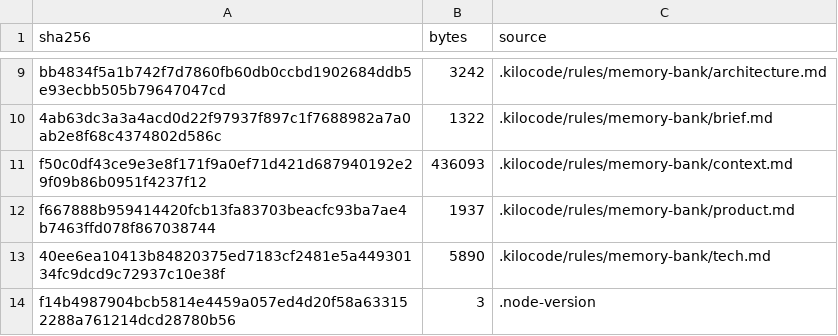
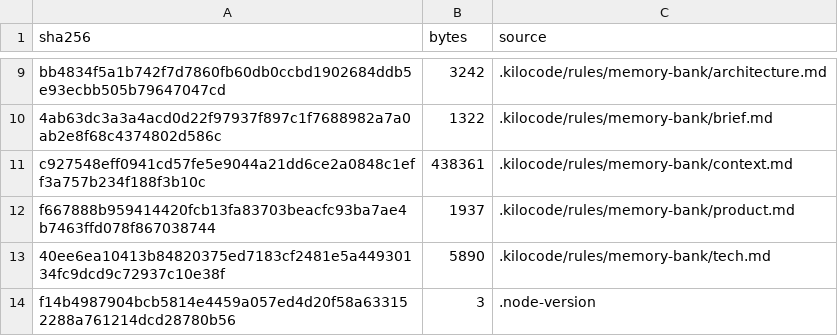
Before and after one commit to mxssnx-creator/CTS-K-N, a TSV file: docs/recreation/manifests/project-files.tsv, drawn as a sheet; only a part is shown, gaps mark what is left out; removed rows and columns are numbered as before the commit, all else as after; the diff names each change by its address in the sheet, - before the commit and + after, or states it on an @@ line.

```diff
--- a/docs/recreation/manifests/project-files.tsv
+++ b/docs/recreation/manifests/project-files.tsv
-row 11: f50c0df43ce9e3e8f171f9a0ef71d421d687940192e29f09b86b0951f4237f12 | 436093 | .kilocode/rules/memory-bank/context.md
+row 11: c927548eff0941cd57fe5e9044a21dd6ce2a0848c1eff3a757b234f188f3b10c | 438361 | .kilocode/rules/memory-bank/context.md
```
Also changed, not shown: 2 other files.
